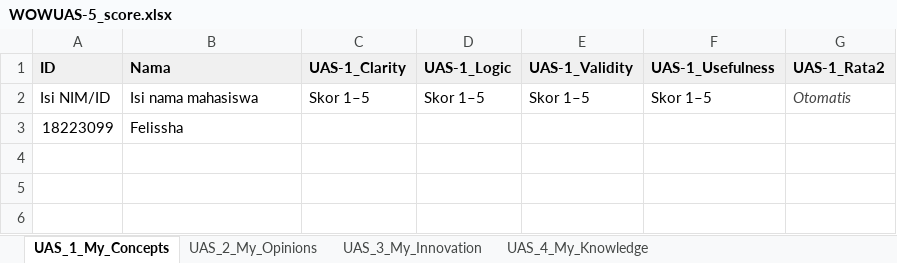
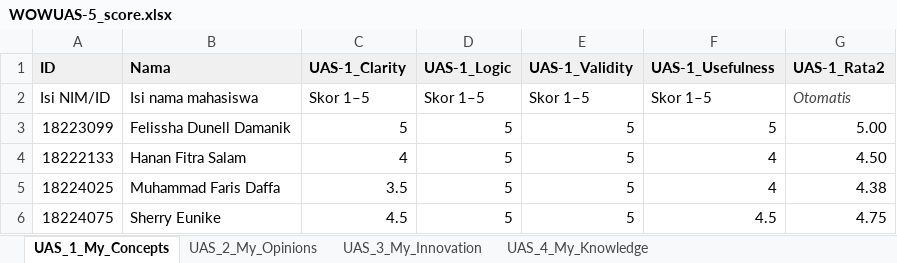
Before and after one commit to 18223099-bit/all-about-me, an Excel workbook: My_Professional_Reviews/WOWUAS-5_score.xlsx, sheet UAS_1_My_Concepts, drawn as a sheet; values as stored, in another font and other column widths than the file's, no borders; the diff names each change by its address in the sheet, - before the commit and + after, or states it on an @@ line.

```diff
--- a/My_Professional_Reviews/WOWUAS-5_score.xlsx (sheet UAS_1_My_Concepts)
+++ b/My_Professional_Reviews/WOWUAS-5_score.xlsx (sheet UAS_1_My_Concepts)
-B3 (Nama): Felissha
+B3 (Nama): Felissha Dunell Damanik
-C3 (UAS-1_Clarity): (empty)
+C3 (UAS-1_Clarity): 5
-D3 (UAS-1_Logic): (empty)
+D3 (UAS-1_Logic): 5
-E3 (UAS-1_Validity): (empty)
+E3 (UAS-1_Validity): 5
-F3 (UAS-1_Usefulness): (empty)
+F3 (UAS-1_Usefulness): 5
-G3 (UAS-1_Rata2): (empty)
+G3 (UAS-1_Rata2): 5.00
+row 4: 18222133 | Hanan Fitra Salam | 4 | 5 | 5 | 4 | 4.50
+row 5: 18224025 | Muhammad Faris Daffa | 3.5 | 5 | 5 | 4 | 4.38
+row 6: 18224075 | Sherry Eunike | 4.5 | 5 | 5 | 4.5 | 4.75
```
Also changed, not shown: sheet UAS_3_My_Innovation, sheet UAS_2_My_Opinions, sheet UAS_4_My_Knowledge, My_Personal_Reviews/Copy_UTS-5_Skor.xlsx, docs/My_Personal_Reviews/Copy_UTS-5_Skor.xlsx, 6 other files.
